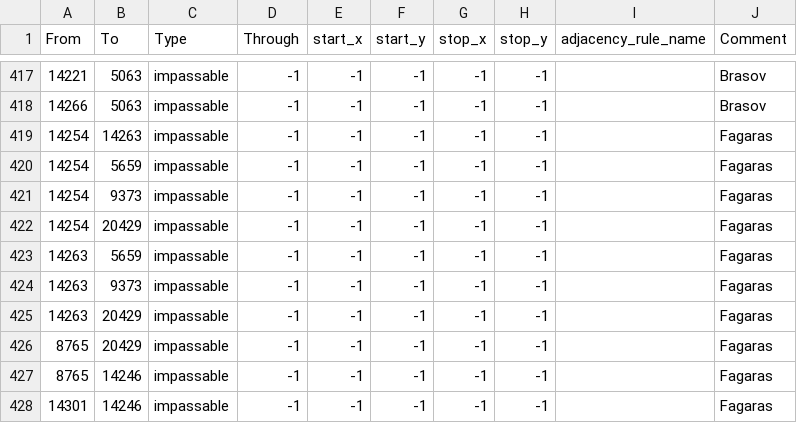
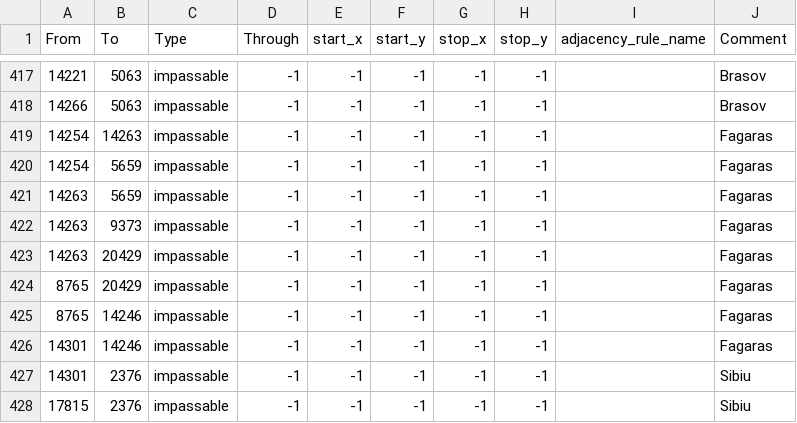
Before and after one commit to EdouardSaladier/Magna-Europa-Reloaded, a CSV file: map/adjacencies.csv, drawn as a sheet; only a part is shown, gaps mark what is left out; the shorter side is filled out with more unchanged rows.

Commit message:
adjacencies fix numero two

```diff
--- a/map/adjacencies.csv
+++ b/map/adjacencies.csv
@@ -420,4 +420,2 @@ From;To;Type;Through;start_x;start_y;stop_x;stop_y;adjacency_rule_name;Comment
 14254;5659;impassable;-1;-1;-1;-1;-1;;Fagaras
-14254;9373;impassable;-1;-1;-1;-1;-1;;Fagaras
-14254;20429;impassable;-1;-1;-1;-1;-1;;Fagaras
 14263;5659;impassable;-1;-1;-1;-1;-1;;Fagaras
```
